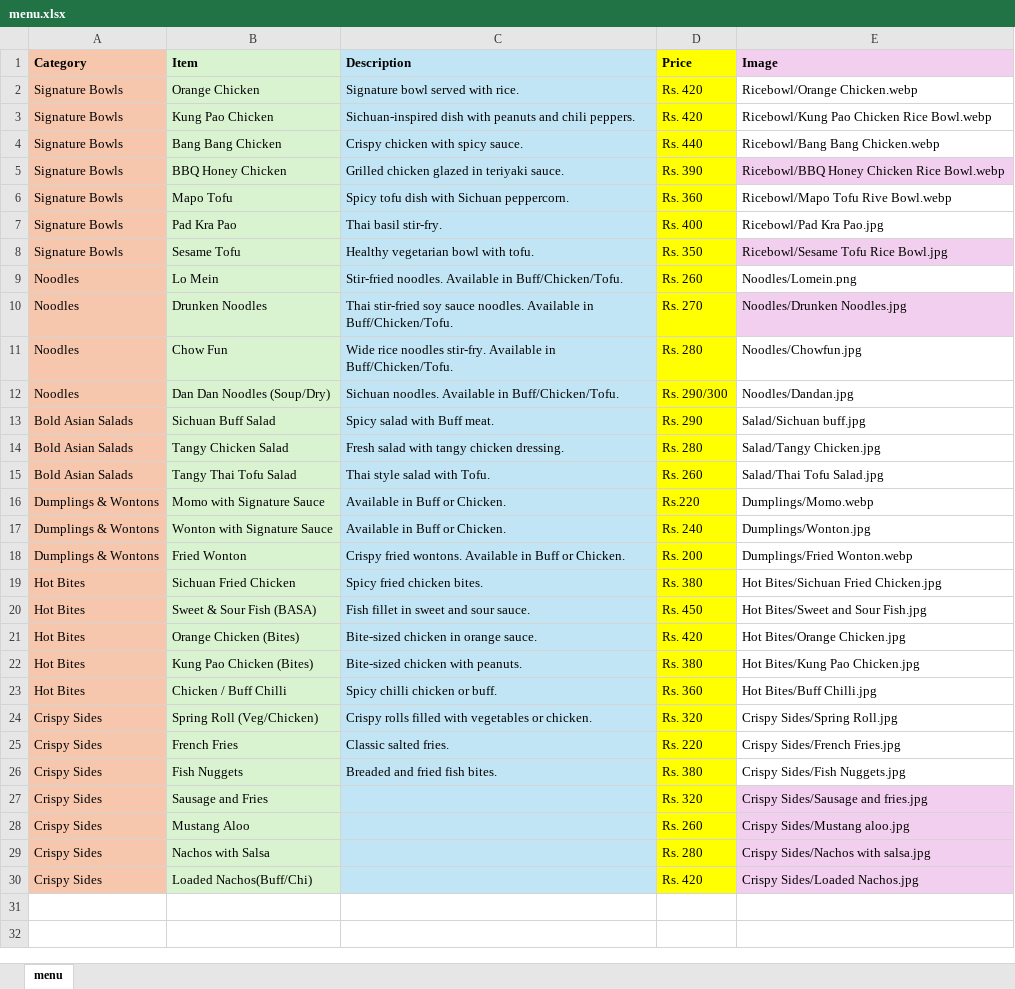
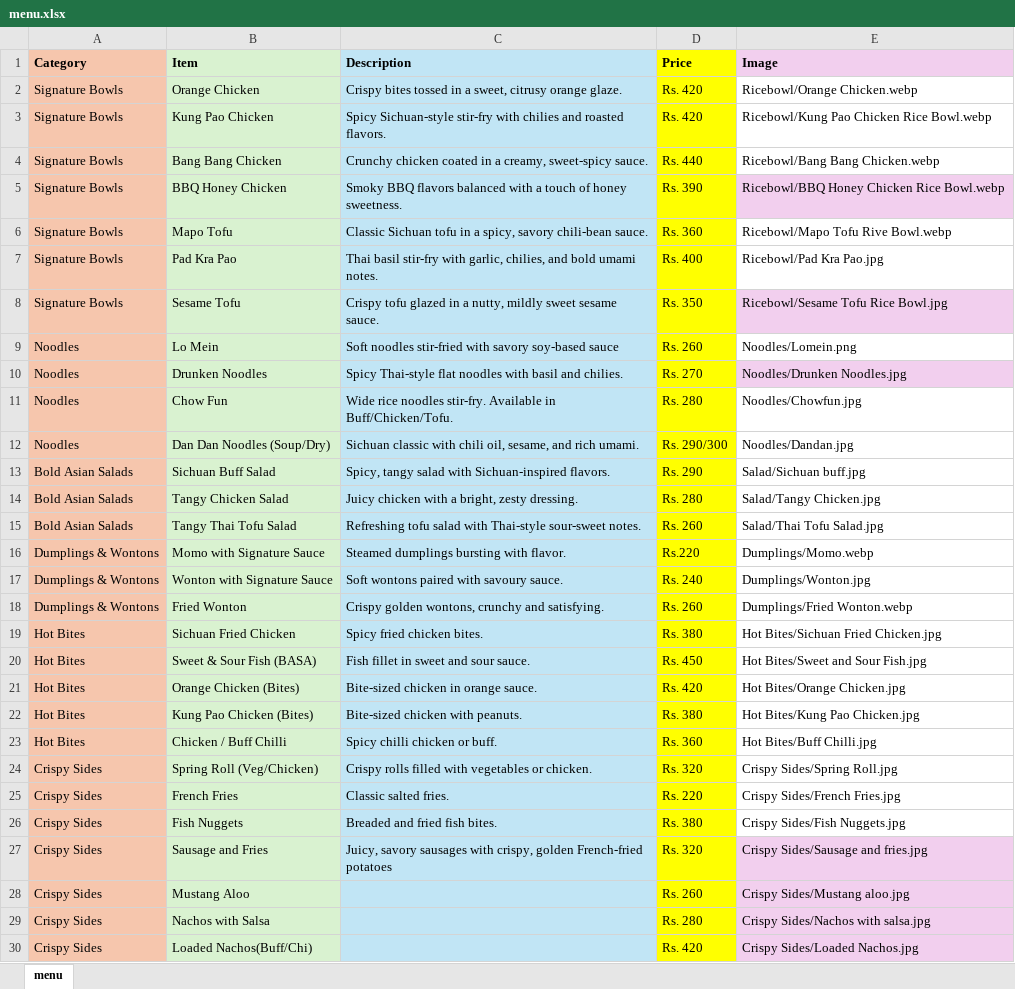
Before and after one commit to Llwnr/Yumyard, an Excel workbook: menu.xlsx, sheet menu, drawn as a sheet; values as stored, in another font and other column widths than the file's, no borders; the diff names each change by its address in the sheet, - before the commit and + after, or states it on an @@ line.

```diff
--- a/menu.xlsx (sheet menu)
+++ b/menu.xlsx (sheet menu)
-C2 (Description): Signature bowl served with rice.
+C2 (Description): Crispy bites tossed in a sweet, citrusy orange glaze.
-C3 (Description): Sichuan-inspired dish with peanuts and chili peppers.
+C3 (Description): Spicy Sichuan-style stir-fry with chilies and roasted flavors.
-C4 (Description): Crispy chicken with spicy sauce.
+C4 (Description): Crunchy chicken coated in a creamy, sweet-spicy sauce.
-C5 (Description): Grilled chicken glazed in teriyaki sauce.
+C5 (Description): Smoky BBQ flavors balanced with a touch of honey sweetness.
-C6 (Description): Spicy tofu dish with Sichuan peppercorn.
+C6 (Description): Classic Sichuan tofu in a spicy, savory chili-bean sauce.
-C7 (Description): Thai basil stir-fry.
+C7 (Description): Thai basil stir-fry with garlic, chilies, and bold umami notes.
-C8 (Description): Healthy vegetarian bowl with tofu.
+C8 (Description): Crispy tofu glazed in a nutty, mildly sweet sesame sauce.
-C9 (Description): Stir-fried noodles. Available in Buff/Chicken/Tofu.
+C9 (Description): Soft noodles stir-fried with savory soy-based sauce
-C10 (Description): Thai stir-fried soy sauce noodles. Available in Buff/Chicken/Tofu.
+C10 (Description): Spicy Thai-style flat noodles with basil and chilies.
-C12 (Description): Sichuan noodles. Available in Buff/Chicken/Tofu.
+C12 (Description): Sichuan classic with chili oil, sesame, and rich umami.
-C13 (Description): Spicy salad with Buff meat.
+C13 (Description): Spicy, tangy salad with Sichuan-inspired flavors.
-C14 (Description): Fresh salad with tangy chicken dressing.
+C14 (Description): Juicy chicken with a bright, zesty dressing.
-C15 (Description): Thai style salad with Tofu.
+C15 (Description): Refreshing tofu salad with Thai-style sour-sweet notes.
-C16 (Description): Available in Buff or Chicken.
+C16 (Description): Steamed dumplings bursting with flavor.
-C17 (Description): Available in Buff or Chicken.
+C17 (Description): Soft wontons paired with savoury sauce.
-C18 (Description): Crispy fried wontons. Available in Buff or Chicken.
+C18 (Description): Crispy golden wontons, crunchy and satisfying.
-D18 (Price): Rs. 200
+D18 (Price): Rs. 260
-C27 (Description): (empty)
+C27 (Description): Juicy, savory sausages with crispy, golden French-fried potatoes
```
Also changed, not shown: 4 other files.
